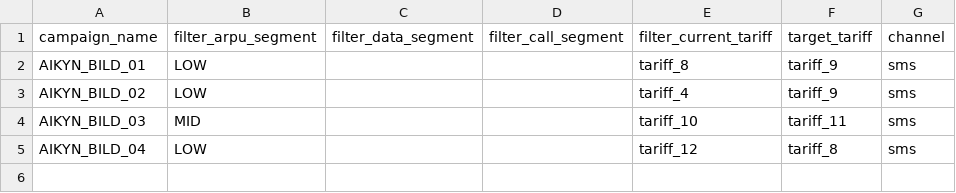
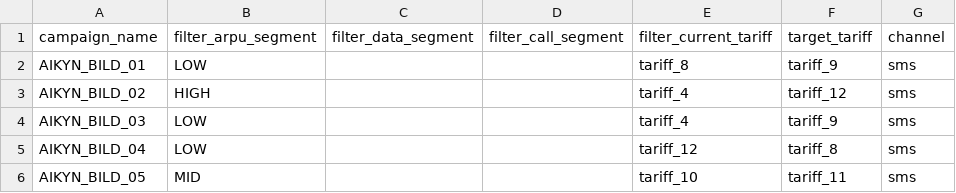
Before and after one commit to BAITC-Hacks/hack-30b4fd86-aikyn-build, a CSV file: submission.csv, drawn as a sheet.

Commit message:
Recover campaign planning from pilot refusals

```diff
--- a/submission.csv
+++ b/submission.csv
@@ -2,4 +2,5 @@ campaign_name,filter_arpu_segment,filter_data_segment,filter_call_segment,filter
 AIKYN_BILD_01,LOW,,,tariff_8,tariff_9,sms
-AIKYN_BILD_02,LOW,,,tariff_4,tariff_9,sms
-AIKYN_BILD_03,MID,,,tariff_10,tariff_11,sms
+AIKYN_BILD_02,HIGH,,,tariff_4,tariff_12,sms
+AIKYN_BILD_03,LOW,,,tariff_4,tariff_9,sms
 AIKYN_BILD_04,LOW,,,tariff_12,tariff_8,sms
+AIKYN_BILD_05,MID,,,tariff_10,tariff_11,sms
```
Also changed, not shown: 7 other files.
